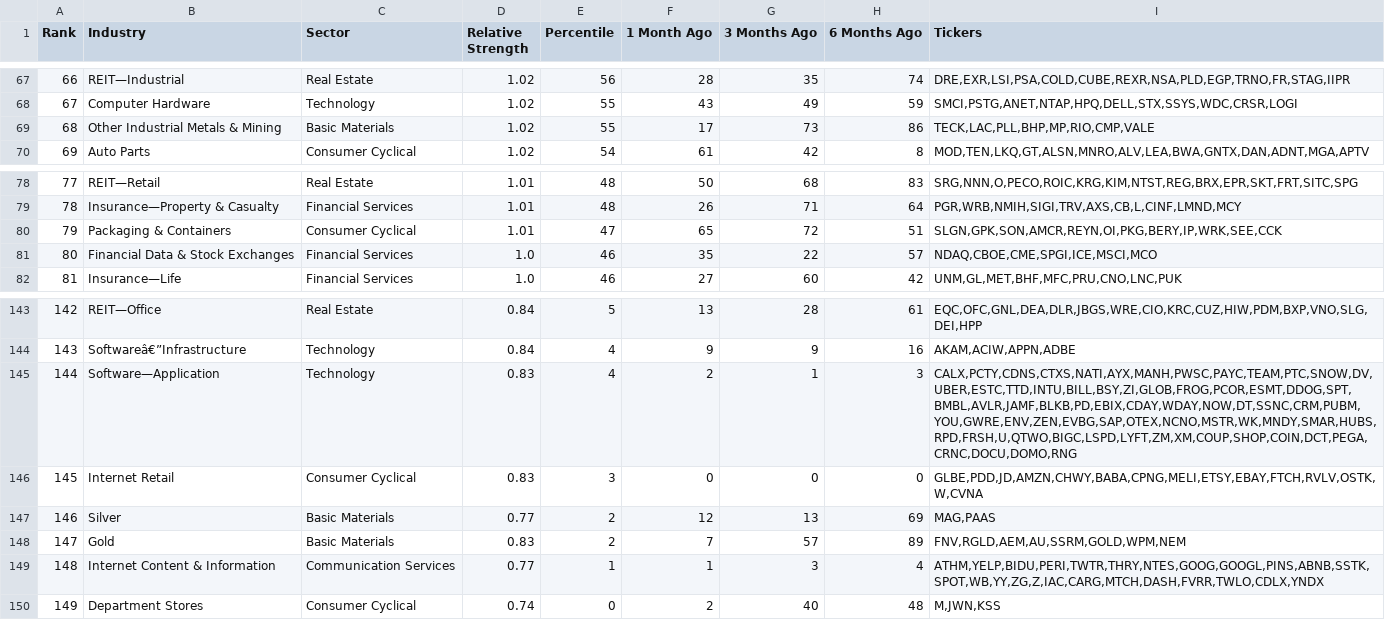
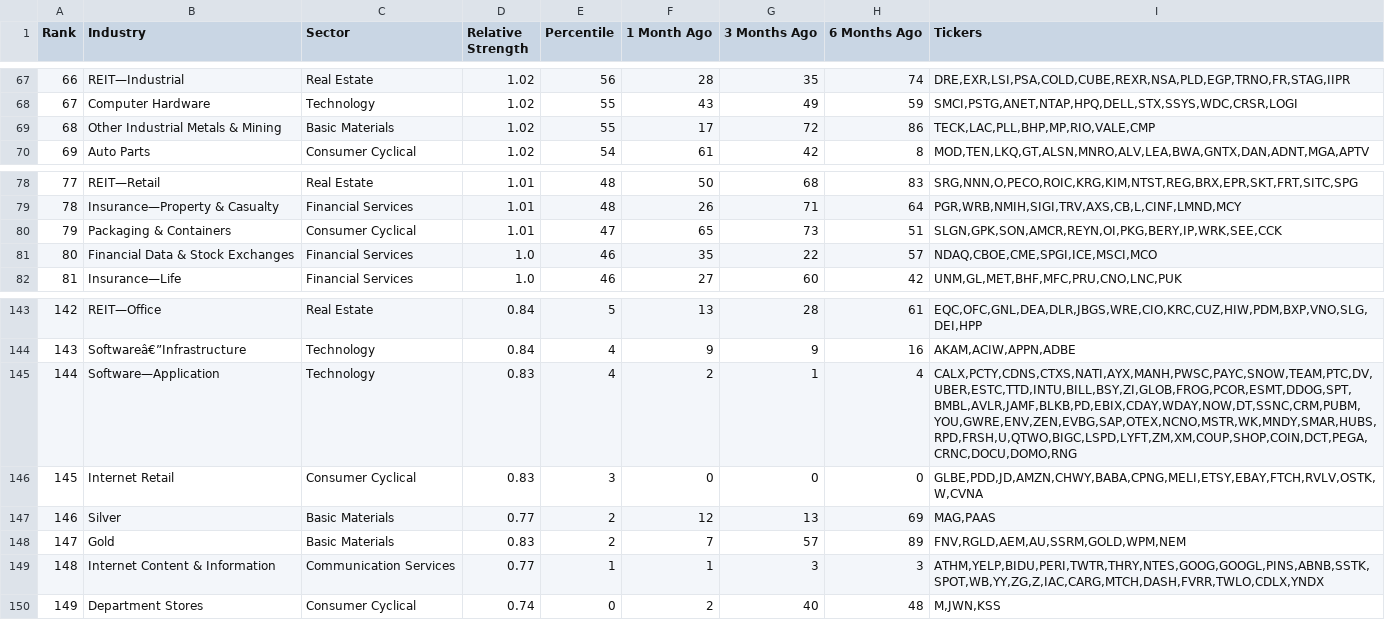
Before and after one commit to krajeshj/RS-python-scripts, a CSV file: RS-Daily-Log/output/rs_industries.csv, drawn as a sheet; only a part is shown, gaps mark what is left out.

Commit message:
CI output update

```diff
--- a/RS-Daily-Log/output/rs_industries.csv
+++ b/RS-Daily-Log/output/rs_industries.csv
@@ -68,3 +68,3 @@ Rank,Industry,Sector,Relative Strength,Percentile,1 Month Ago,3 Months Ago,6 Mon
 67,Computer Hardware,Technology,1.02,55,43,49,59,"SMCI,PSTG,ANET,NTAP,HPQ,DELL,STX,SSYS,WDC,CRSR,LOGI"
-68,Other Industrial Metals & Mining,Basic Materials,1.02,55,17,73,86,"TECK,LAC,PLL,BHP,MP,RIO,CMP,VALE"
+68,Other Industrial Metals & Mining,Basic Materials,1.02,55,17,72,86,"TECK,LAC,PLL,BHP,MP,RIO,VALE,CMP"
 69,Auto Parts,Consumer Cyclical,1.02,54,61,42,8,"MOD,TEN,LKQ,GT,ALSN,MNRO,ALV,LEA,BWA,GNTX,DAN,ADNT,MGA,APTV"
@@ -79,3 +79,3 @@ Rank,Industry,Sector,Relative Strength,Percentile,1 Month Ago,3 Months Ago,6 Mon
 78,Insurance—Property & Casualty,Financial Services,1.01,48,26,71,64,"PGR,WRB,NMIH,SIGI,TRV,AXS,CB,L,CINF,LMND,MCY"
-79,Packaging & Containers,Consumer Cyclical,1.01,47,65,72,51,"SLGN,GPK,SON,AMCR,REYN,OI,PKG,BERY,IP,WRK,SEE,CCK"
+79,Packaging & Containers,Consumer Cyclical,1.01,47,65,73,51,"SLGN,GPK,SON,AMCR,REYN,OI,PKG,BERY,IP,WRK,SEE,CCK"
 80,Financial Data & Stock Exchanges,Financial Services,1.0,46,35,22,57,"NDAQ,CBOE,CME,SPGI,ICE,MSCI,MCO"
@@ -144,3 +144,3 @@ Rank,Industry,Sector,Relative Strength,Percentile,1 Month Ago,3 Months Ago,6 Mon
 143,Softwareâ€”Infrastructure,Technology,0.84,4,9,9,16,"AKAM,ACIW,APPN,ADBE"
-144,Software—Application,Technology,0.83,4,2,1,3,"CALX,PCTY,CDNS,CTXS,NATI,AYX,MANH,PWSC,PAYC,TEAM,PTC,SNOW,DV,UBER,ESTC,TTD,INTU,BILL,BSY,ZI,GLOB,FROG,PCOR,ESMT,DDOG,SPT,BMBL,AVLR,JAMF,BLKB,PD,EBIX,CDAY,WDAY,NOW,DT,SSNC,CRM,PUBM,YOU,GWRE,ENV,ZEN,EVBG,SAP,OTEX,NCNO,MSTR,WK,MNDY,SMAR,HUBS,RPD,FRSH,U,QTWO,BIGC,LSPD,LYFT,ZM,XM,COUP,SHOP,COIN,DCT,PEGA,CRNC,DOCU,DOMO,RNG"
+144,Software—Application,Technology,0.83,4,2,1,4,"CALX,PCTY,CDNS,CTXS,NATI,AYX,MANH,PWSC,PAYC,SNOW,TEAM,PTC,DV,UBER,ESTC,TTD,INTU,BILL,BSY,ZI,GLOB,FROG,PCOR,ESMT,DDOG,SPT,BMBL,AVLR,JAMF,BLKB,PD,EBIX,CDAY,WDAY,NOW,DT,SSNC,CRM,PUBM,YOU,GWRE,ENV,ZEN,EVBG,SAP,OTEX,NCNO,MSTR,WK,MNDY,SMAR,HUBS,RPD,FRSH,U,QTWO,BIGC,LSPD,LYFT,ZM,XM,COUP,SHOP,COIN,DCT,PEGA,CRNC,DOCU,DOMO,RNG"
 145,Internet Retail,Consumer Cyclical,0.83,3,0,0,0,"GLBE,PDD,JD,AMZN,CHWY,BABA,CPNG,MELI,ETSY,EBAY,FTCH,RVLV,OSTK,W,CVNA"
@@ -148,3 +148,3 @@ Rank,Industry,Sector,Relative Strength,Percentile,1 Month Ago,3 Months Ago,6 Mon
 147,Gold,Basic Materials,0.83,2,7,57,89,"FNV,RGLD,AEM,AU,SSRM,GOLD,WPM,NEM"
-148,Internet Content & Information,Communication Services,0.77,1,1,3,4,"ATHM,YELP,BIDU,PERI,TWTR,THRY,NTES,GOOG,GOOGL,PINS,ABNB,SSTK,SPOT,WB,YY,ZG,Z,IAC,CARG,MTCH,DASH,FVRR,TWLO,CDLX,YNDX"
+148,Internet Content & Information,Communication Services,0.77,1,1,3,3,"ATHM,YELP,BIDU,PERI,TWTR,THRY,NTES,GOOG,GOOGL,PINS,ABNB,SSTK,SPOT,WB,YY,ZG,Z,IAC,CARG,MTCH,DASH,FVRR,TWLO,CDLX,YNDX"
 149,Department Stores,Consumer Cyclical,0.74,0,2,40,48,"M,JWN,KSS"
```
Also changed, not shown: RS-Daily-Log/output/rs_stocks.csv, RS-Daily-Log/output/rs_stocks_minervini.csv, 4 other files.
